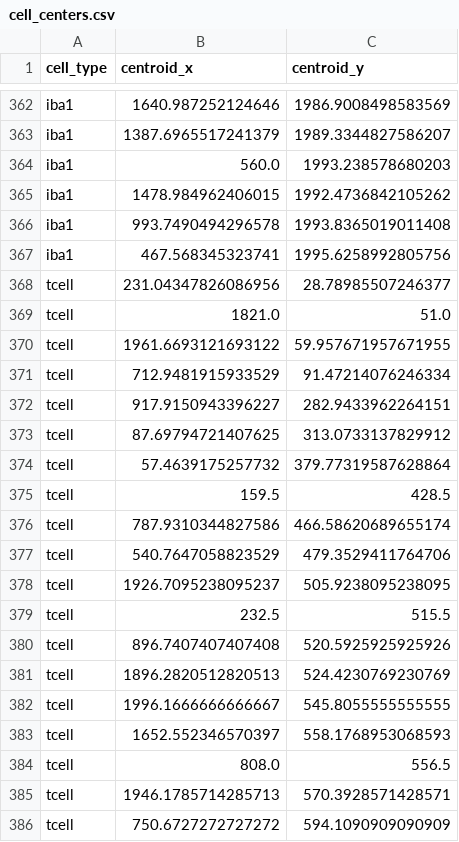
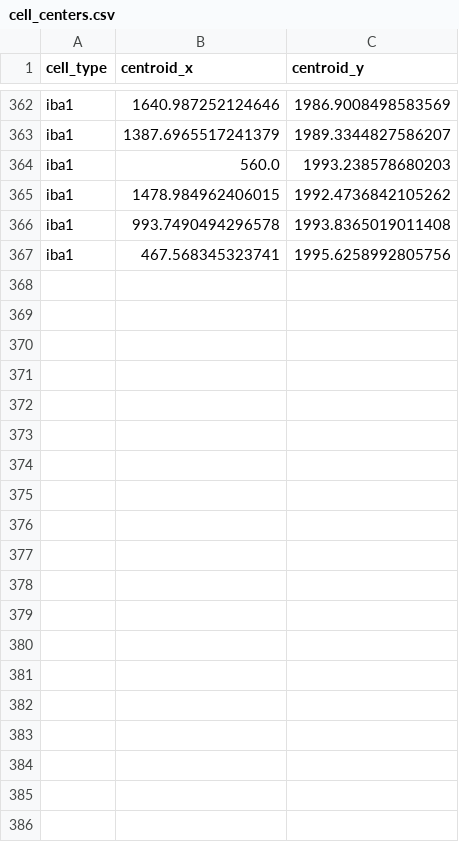
Before and after one commit to idso-fa1-pathology/macrophages-microglia-Phenotyping-Tool, a CSV file: example_outputs/cell_centers.csv, drawn as a sheet; only a part is shown, gaps mark what is left out; the diff covers the shown part only; the diff names each change by its address in the sheet, - before the commit and + after, or states it on an @@ line.

```diff
--- a/example_outputs/cell_centers.csv
+++ b/example_outputs/cell_centers.csv
-row 368: tcell | 231.04347826086956 | 28.78985507246377
-row 369: tcell | 1821.0 | 51.0
-row 370: tcell | 1961.6693121693122 | 59.957671957671955
-row 371: tcell | 712.9481915933529 | 91.47214076246334
-row 372: tcell | 917.9150943396227 | 282.9433962264151
-row 373: tcell | 87.69794721407625 | 313.0733137829912
-row 374: tcell | 57.4639175257732 | 379.77319587628864
-row 375: tcell | 159.5 | 428.5
-row 376: tcell | 787.9310344827586 | 466.58620689655174
-row 377: tcell | 540.7647058823529 | 479.3529411764706
-row 378: tcell | 1926.7095238095237 | 505.9238095238095
-row 379: tcell | 232.5 | 515.5
-row 380: tcell | 896.7407407407408 | 520.5925925925926
-row 381: tcell | 1896.2820512820513 | 524.4230769230769
-row 382: tcell | 1996.1666666666667 | 545.8055555555555
-row 383: tcell | 1652.552346570397 | 558.1768953068593
-row 384: tcell | 808.0 | 556.5
-row 385: tcell | 1946.1785714285713 | 570.3928571428571
-row 386: tcell | 750.6727272727272 | 594.1090909090909
```
Also changed, not shown: 42 removed rows elsewhere in this file, example_outputs/detailed_analysis_report.csv, example_outputs/stats.csv, 33 other files.
